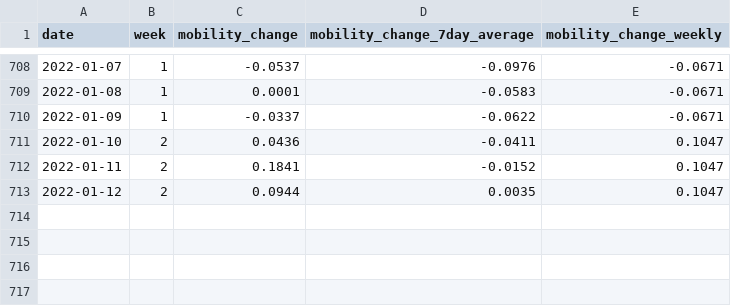
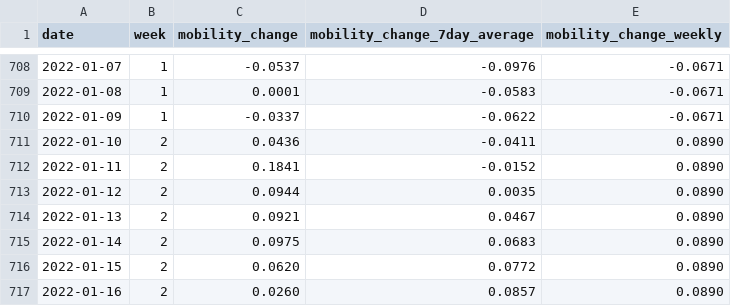
Before and after one commit to rocs-org/covid-mobility-data, a CSV file: data/mobility_change/mobility_change_germany.csv, drawn as a sheet; only a part is shown, gaps mark what is left out.

Commit message:
Update 19.01.2021 	modified:   mobility_change_bundeslaender.csv 	modified:   mobility_change_germany.csv 	modified:   mobility_change_kreise.csv

```diff
--- a/data/mobility_change/mobility_change_germany.csv
+++ b/data/mobility_change/mobility_change_germany.csv
@@ -710,4 +710,8 @@ date,week,mobility_change,mobility_change_7day_average,mobility_change_weekly
 2022-01-09,1,-0.0337,-0.0622,-0.0671
-2022-01-10,2,0.0436,-0.0411,0.1047
-2022-01-11,2,0.1841,-0.0152,0.1047
-2022-01-12,2,0.0944,0.0035,0.1047
+2022-01-10,2,0.0436,-0.0411,0.0890
+2022-01-11,2,0.1841,-0.0152,0.0890
+2022-01-12,2,0.0944,0.0035,0.0890
+2022-01-13,2,0.0921,0.0467,0.0890
+2022-01-14,2,0.0975,0.0683,0.0890
+2022-01-15,2,0.0620,0.0772,0.0890
+2022-01-16,2,0.0260,0.0857,0.0890
```
Also changed, not shown: data/mobility_change/mobility_change_bundeslaender.csv.
